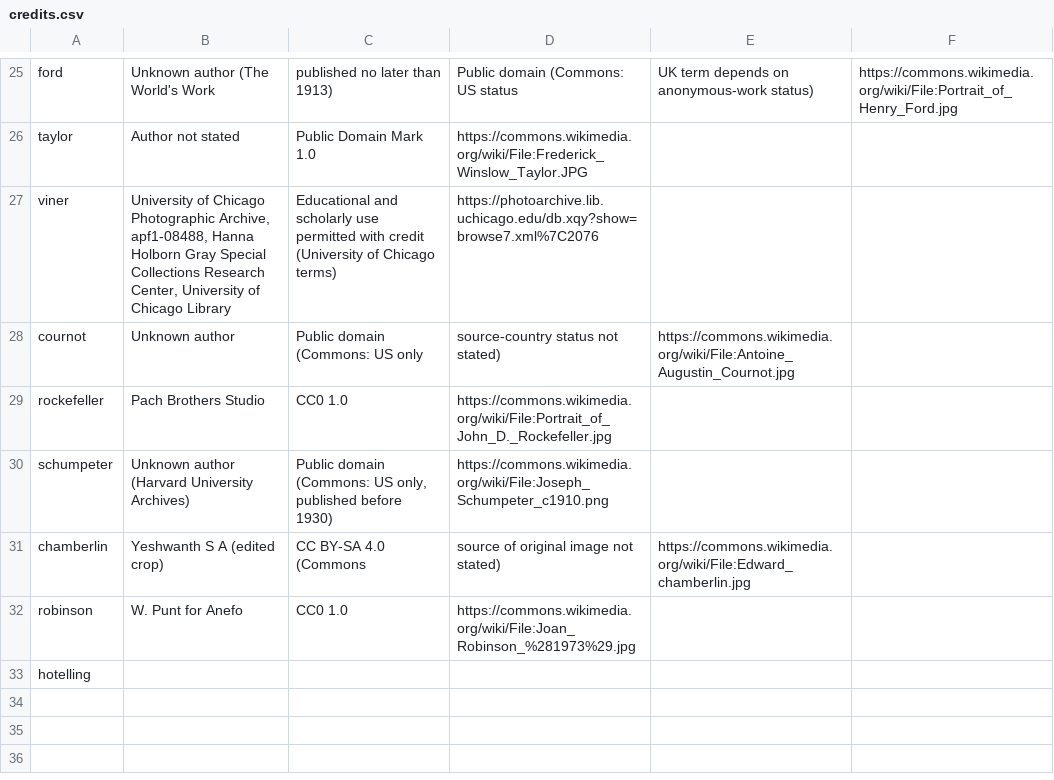
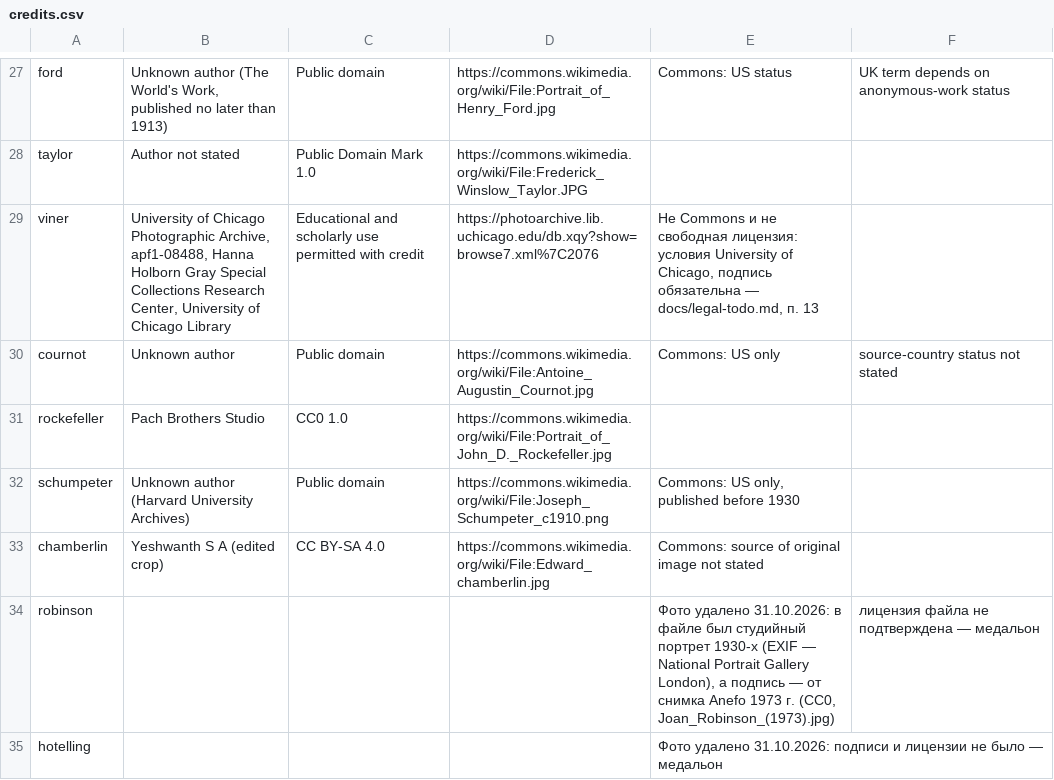
Before and after one commit to PrimeLong/my-site, a CSV file: people/credits.csv, drawn as a sheet; only a part is shown, gaps mark what is left out; addresses are those after the commit; the diff covers the shown part only; the diff names each change by its address in the sheet, - before the commit and + after, or states it on an @@ line.

```diff
--- a/people/credits.csv
+++ b/people/credits.csv
-B27: …(The World's Work
+B27: …(The World's Work, published no later than 1913)
-C27: published no later than 1913)
+C27: Public domain
-D27: Public domain (Commons: US status
+D27: https://commons.wikimedia.org/wiki/File:Portrait_of_Henry_Ford.jpg
-E27: UK term depends on anonymous-work status)
+E27: Commons: US status
-F27: https://commons.wikimedia.org/wiki/File:Portrait_of_Henry_Ford.jpg
+F27: UK term depends on anonymous-work status
-C29: …with credit (University of Chicago terms)
+C29: …with credit
-E29: (empty)
+E29: Не Commons и не свободная лицензия: условия University of Chicago, подпись обязательна — docs/legal-todo.md, п. 13
-C30: Public domain (Commons: US only
+C30: Public domain
-D30: source-country status not stated)
+D30: https://commons.wikimedia.org/wiki/File:Antoine_Augustin_Cournot.jpg
-E30: https://commons.wikimedia.org/wiki/File:Antoine_Augustin_Cournot.jpg
+E30: Commons: US only
-F30: (empty)
+F30: source-country status not stated
-C32: Public domain (Commons: US only, published before 1930)
+C32: Public domain
-E32: (empty)
+E32: Commons: US only, published before 1930
-C33: CC BY-SA 4.0 (Commons
+C33: CC BY-SA 4.0
-D33: source of original image not stated)
+D33: https://commons.wikimedia.org/wiki/File:Edward_chamberlin.jpg
-E33: https://commons.wikimedia.org/wiki/File:Edward_chamberlin.jpg
+E33: Commons: source of original image not stated
-B34: W. Punt for Anefo
+B34: (empty)
-C34: CC0 1.0
+C34: (empty)
-D34: https://commons.wikimedia.org/wiki/File:Joan_Robinson_%281973%29.jpg
+D34: (empty)
-E34: (empty)
+E34: Фото удалено 31.10.2026: в файле был студийный портрет 1930-х (EXIF — National Portrait Gallery London), а подпись — от снимка Anefo 1973 г. (CC0, Joan_Robinson_(1973).jpg)
-F34: (empty)
+F34: лицензия файла не подтверждена — медальон
-E35: (empty)
+E35: Фото удалено 31.10.2026: подписи и лицензии не было — медальон
```
Also changed, not shown: 2 added rows and 26 edited cells elsewhere in this file, 8 other files.
